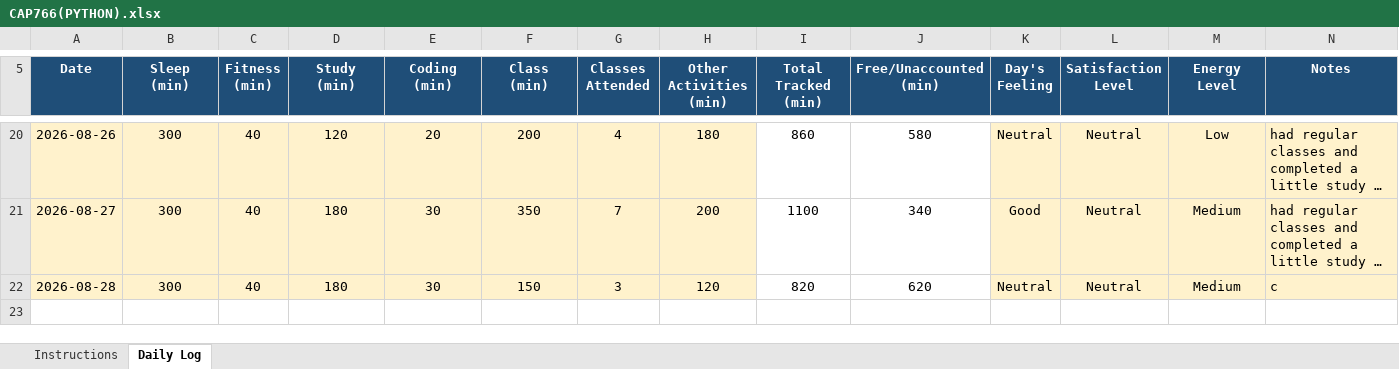
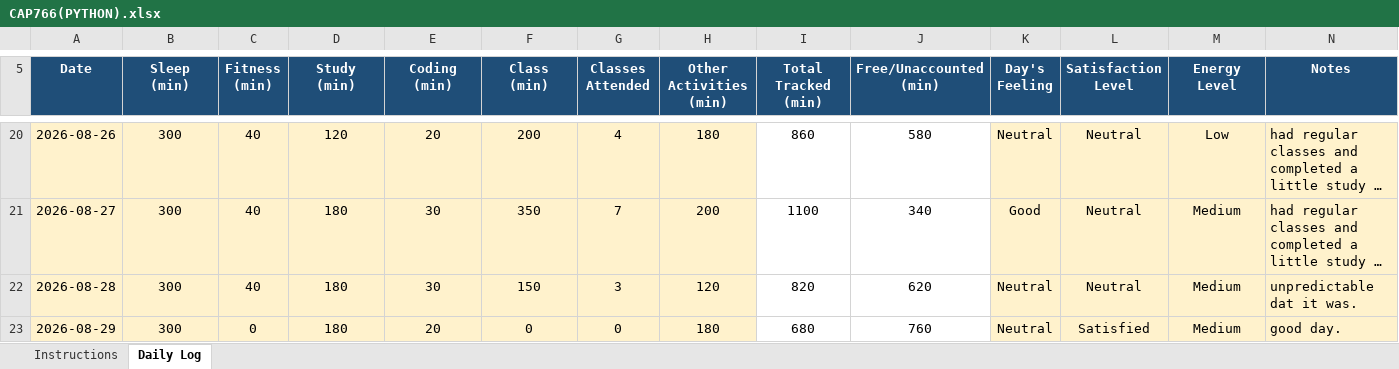
Before and after one commit to djveeru12345-wq/CAP776-GROUP-I-, an Excel workbook: CAP766(PYTHON).xlsx, sheet Daily Log, drawn as a sheet; only a part is shown, gaps mark what is left out; long unchanged cells end in …; values as stored, in another font and other column widths than the file's, no borders; conditional formats not drawn; the diff names each change by its address in the sheet, - before the commit and + after, or states it on an @@ line.

Commit message:
updated excel file

```diff
--- a/CAP766(PYTHON).xlsx (sheet Daily Log)
+++ b/CAP766(PYTHON).xlsx (sheet Daily Log)
-N22 (Notes): c
+N22 (Notes): unpredictable dat it was.
+row 23: 2026-08-29 | 300 | 0 | 180 | 20 | 0 | 0 | 180 | 680 | 760 | Neutral | Satisfied | Medium | good day.
```
Also changed, not shown: 1 other file.
